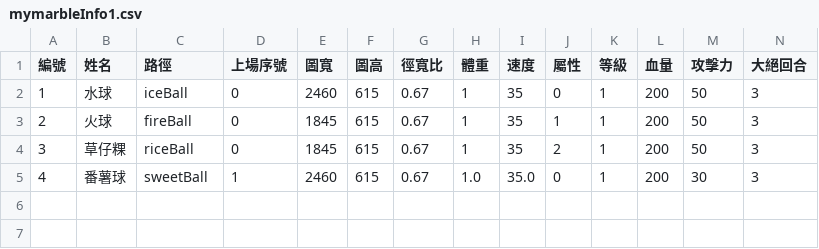
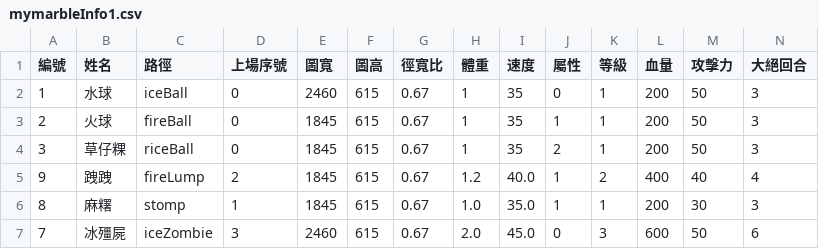
Before and after one commit to SkylerChou/monsterstrike, a CSV file: src/resources/file/mymarbleInfo1.csv, drawn as a sheet; only a part is shown; addresses are those after the commit; rows hold the shown columns only; the diff names each change by its address in the sheet, - before the commit and + after, or states it on an @@ line.

```diff
--- a/src/resources/file/mymarbleInfo1.csv
+++ b/src/resources/file/mymarbleInfo1.csv
+row 5: 9 | 跩跩 | fireLump | 2 | 1845 | 615 | 0.67 | 1.2 | 40.0 | 1 | 2 | 400 | 40 | 4
-A6 (編號): 4
+A6 (編號): 8
-B6 (姓名): 番薯球
+B6 (姓名): 麻糬
-C6 (路徑): sweetBall
+C6 (路徑): stomp
-E6 (圖寬): 2460
+E6 (圖寬): 1845
-J6 (屬性): 0
+J6 (屬性): 1
+row 7: 7 | 冰殭屍 | iceZombie | 3 | 2460 | 615 | 0.67 | 2.0 | 45.0 | 0 | 3 | 600 | 50 | 6
```
Also changed, not shown: src/resources/file/mymarbleInfo2.csv, 29 other files.
